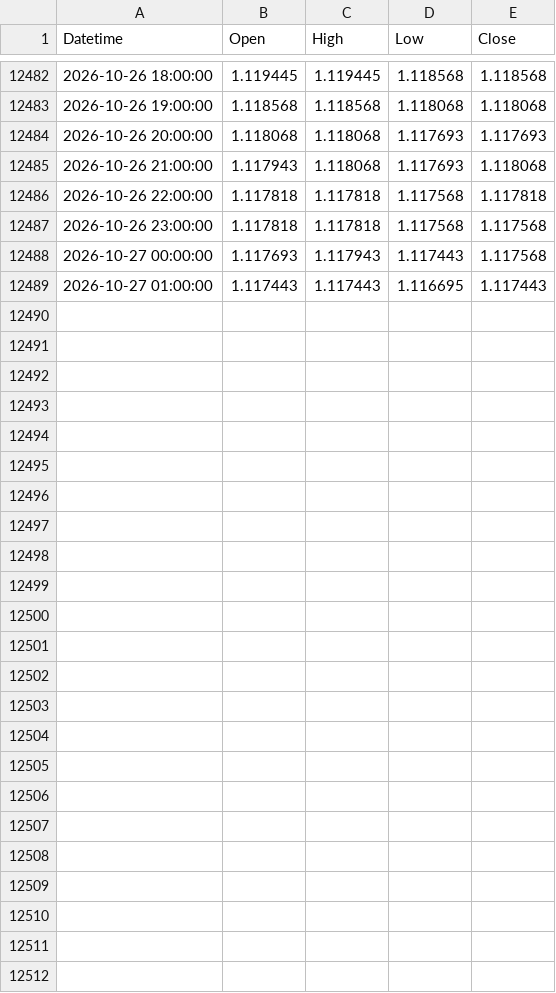
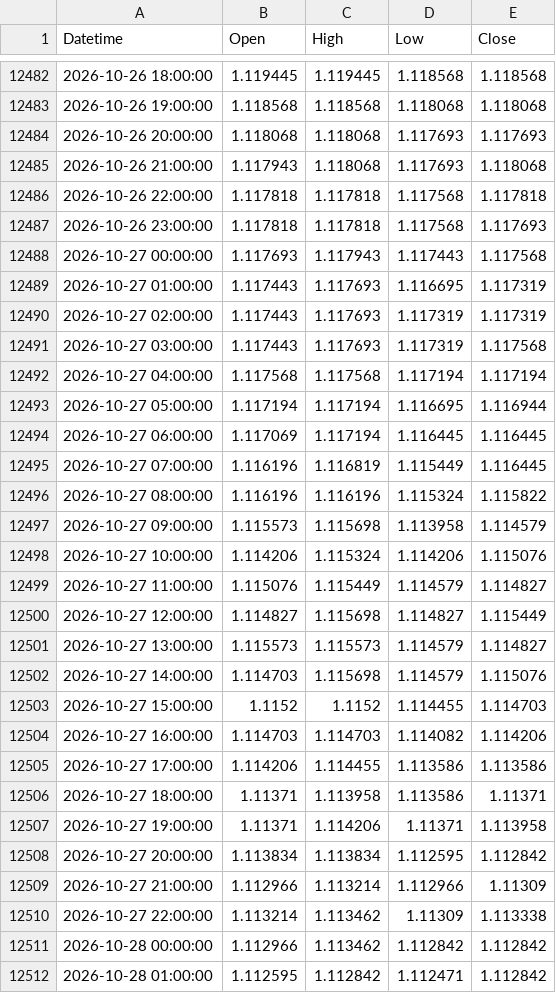
Before and after one commit to mailztoganesh-civil/forex-data, a CSV file: data/EURUSD/1h.csv, drawn as a sheet; only a part is shown, gaps mark what is left out; the diff covers the shown part only.

```diff
--- a/data/EURUSD/1h.csv
+++ b/data/EURUSD/1h.csv
@@ -12486,4 +12486,27 @@ Datetime,Open,High,Low,Close
 2026-10-26 22:00:00,1.117818,1.117818,1.117568,1.117818
-2026-10-26 23:00:00,1.117818,1.117818,1.117568,1.117568
+2026-10-26 23:00:00,1.117818,1.117818,1.117568,1.117693
 2026-10-27 00:00:00,1.117693,1.117943,1.117443,1.117568
-2026-10-27 01:00:00,1.117443,1.117443,1.116695,1.117443
+2026-10-27 01:00:00,1.117443,1.117693,1.116695,1.117319
+2026-10-27 02:00:00,1.117443,1.117693,1.117319,1.117319
+2026-10-27 03:00:00,1.117443,1.117693,1.117319,1.117568
+2026-10-27 04:00:00,1.117568,1.117568,1.117194,1.117194
+2026-10-27 05:00:00,1.117194,1.117194,1.116695,1.116944
+2026-10-27 06:00:00,1.117069,1.117194,1.116445,1.116445
+2026-10-27 07:00:00,1.116196,1.116819,1.115449,1.116445
+2026-10-27 08:00:00,1.116196,1.116196,1.115324,1.115822
+2026-10-27 09:00:00,1.115573,1.115698,1.113958,1.114579
+2026-10-27 10:00:00,1.114206,1.115324,1.114206,1.115076
+2026-10-27 11:00:00,1.115076,1.115449,1.114579,1.114827
+2026-10-27 12:00:00,1.114827,1.115698,1.114827,1.115449
+2026-10-27 13:00:00,1.115573,1.115573,1.114579,1.114827
+2026-10-27 14:00:00,1.114703,1.115698,1.114579,1.115076
+2026-10-27 15:00:00,1.1152,1.1152,1.114455,1.114703
+2026-10-27 16:00:00,1.114703,1.114703,1.114082,1.114206
+2026-10-27 17:00:00,1.114206,1.114455,1.113586,1.113586
+2026-10-27 18:00:00,1.11371,1.113958,1.113586,1.11371
+2026-10-27 19:00:00,1.11371,1.114206,1.11371,1.113958
+2026-10-27 20:00:00,1.113834,1.113834,1.112595,1.112842
+2026-10-27 21:00:00,1.112966,1.113214,1.112966,1.11309
+2026-10-27 22:00:00,1.113214,1.113462,1.11309,1.113338
+2026-10-28 00:00:00,1.112966,1.113462,1.112842,1.112842
+2026-10-28 01:00:00,1.112595,1.112842,1.112471,1.112842
```
Also changed, not shown: 15 edited cells elsewhere in this file, data/EURUSD/daily.csv, 2 other files.
